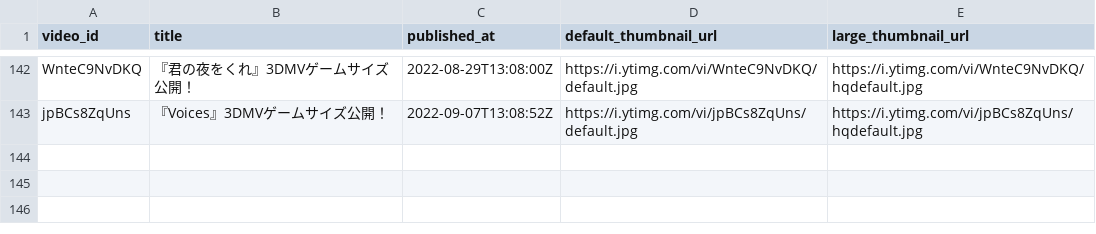
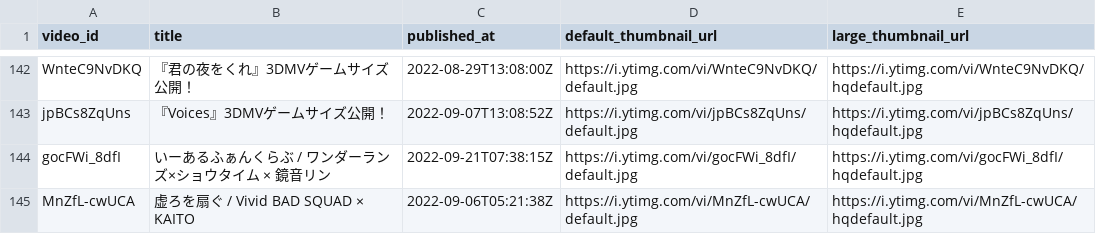
Before and after one commit to n1sym/pjsekai-song-daily-views, a CSV file: data/videolist.csv, drawn as a sheet; only a part is shown, gaps mark what is left out.

```diff
--- a/data/videolist.csv
+++ b/data/videolist.csv
@@ -143 +143,3 @@ WnteC9NvDKQ,『君の夜をくれ』3DMVゲームサイズ公開！,2022-08-29T1
 jpBCs8ZqUns,『Voices』3DMVゲームサイズ公開！,2022-09-07T13:08:52Z,https://i.ytimg.com/vi/jpBCs8ZqUns/default.jpg,https://i.ytimg.com/vi/jpBCs8ZqUns/hqdefault.jpg
+gocFWi_8dfI,いーあるふぁんくらぶ / ワンダーランズ×ショウタイム × 鏡音リン,2022-09-21T07:38:15Z,https://i.ytimg.com/vi/gocFWi_8dfI/default.jpg,https://i.ytimg.com/vi/gocFWi_8dfI/hqdefault.jpg
+MnZfL-cwUCA,虚ろを扇ぐ / Vivid BAD SQUAD × KAITO,2022-09-06T05:21:38Z,https://i.ytimg.com/vi/MnZfL-cwUCA/default.jpg,https://i.ytimg.com/vi/MnZfL-cwUCA/hqdefault.jpg
```
Also changed, not shown: 2 other files.
